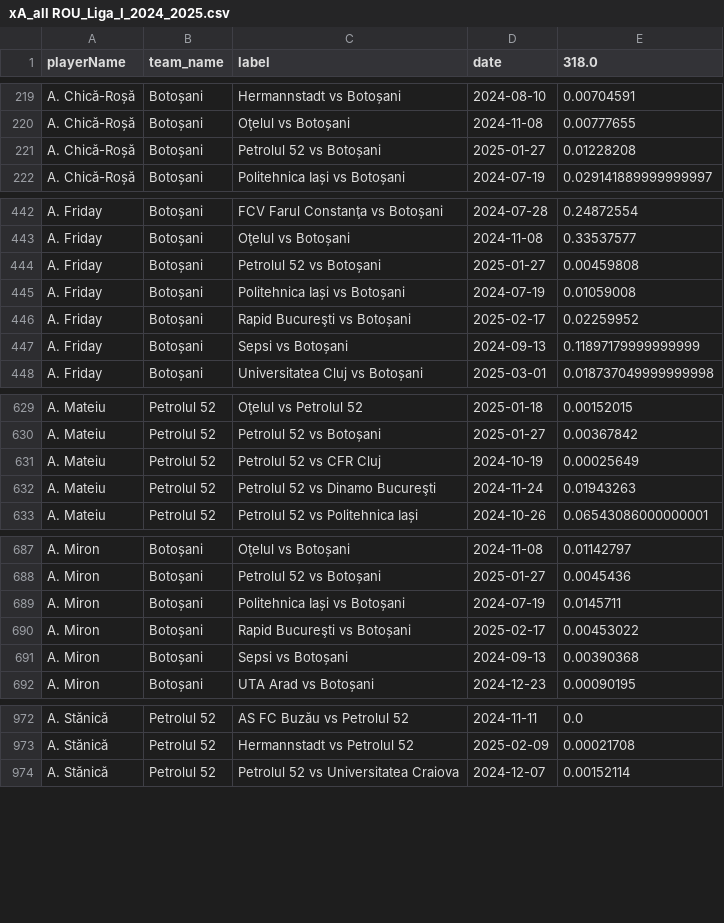
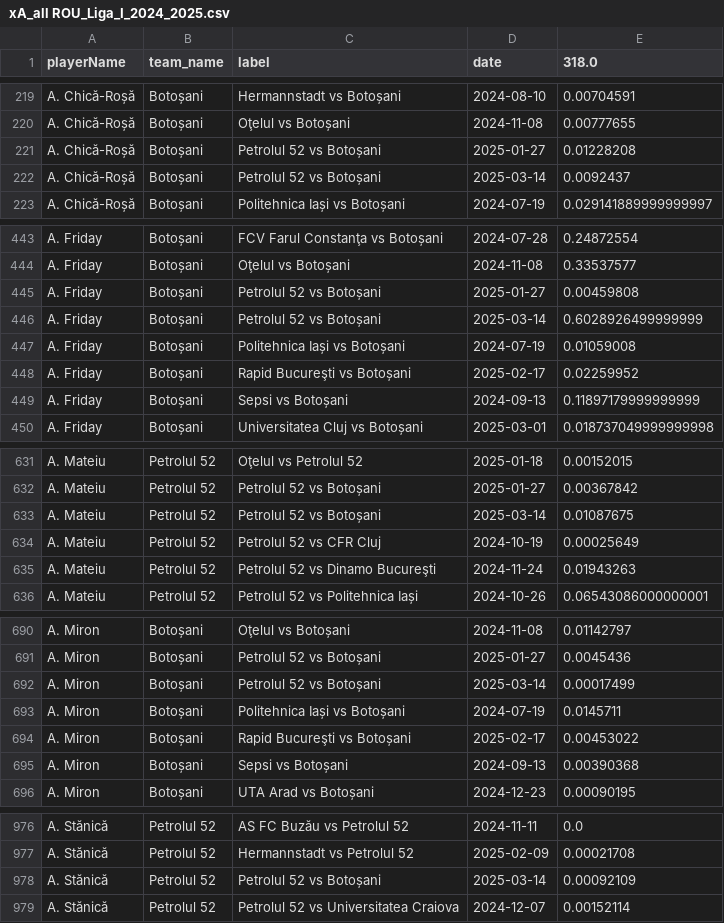
Before and after one commit to AC-Horsens/AC-Horsens-scouting, a CSV file: ROU_Liga_I_2024_2025/xA_all ROU_Liga_I_2024_2025.csv, drawn as a sheet; only a part is shown, gaps mark what is left out; the diff covers the shown part only.

```diff
--- a/ROU_Liga_I_2024_2025/xA_all ROU_Liga_I_2024_2025.csv
+++ b/ROU_Liga_I_2024_2025/xA_all ROU_Liga_I_2024_2025.csv
@@ -221,2 +221,3 @@ A. Chică-Roșă,Botoșani,Oţelul vs Botoșani,2024-11-08,0.00777655
 A. Chică-Roșă,Botoșani,Petrolul 52 vs Botoșani,2025-01-27,0.01228208
+A. Chică-Roșă,Botoșani,Petrolul 52 vs Botoșani,2025-03-14,0.0092437
 A. Chică-Roșă,Botoșani,Politehnica Iași vs Botoșani,2024-07-19,0.029141889999999997
@@ -444,2 +445,3 @@ A. Friday,Botoșani,Oţelul vs Botoșani,2024-11-08,0.33537577
 A. Friday,Botoșani,Petrolul 52 vs Botoșani,2025-01-27,0.00459808
+A. Friday,Botoșani,Petrolul 52 vs Botoșani,2025-03-14,0.6028926499999999
 A. Friday,Botoșani,Politehnica Iași vs Botoșani,2024-07-19,0.01059008
@@ -630,2 +632,3 @@ A. Mateiu,Petrolul 52,Oţelul vs Petrolul 52,2025-01-18,0.00152015
 A. Mateiu,Petrolul 52,Petrolul 52 vs Botoșani,2025-01-27,0.00367842
+A. Mateiu,Petrolul 52,Petrolul 52 vs Botoșani,2025-03-14,0.01087675
 A. Mateiu,Petrolul 52,Petrolul 52 vs CFR Cluj,2024-10-19,0.00025649
@@ -688,2 +691,3 @@ A. Miron,Botoșani,Oţelul vs Botoșani,2024-11-08,0.01142797
 A. Miron,Botoșani,Petrolul 52 vs Botoșani,2025-01-27,0.0045436
+A. Miron,Botoșani,Petrolul 52 vs Botoșani,2025-03-14,0.00017499
 A. Miron,Botoșani,Politehnica Iași vs Botoșani,2024-07-19,0.0145711
@@ -973,2 +977,3 @@ A. Stănică,Petrolul 52,AS FC Buzău vs Petrolul 52,2024-11-11,0.0
 A. Stănică,Petrolul 52,Hermannstadt vs Petrolul 52,2025-02-09,0.00021708
+A. Stănică,Petrolul 52,Petrolul 52 vs Botoșani,2025-03-14,0.00092109
 A. Stănică,Petrolul 52,Petrolul 52 vs Universitatea Craiova,2024-12-07,0.00152114
```
Also changed, not shown: 29 added rows elsewhere in this file, ITA_Serie_B_2024_2025/pv_all ITA_Serie_B_2024_2025.csv, NLD_Eredivisie_2024_2025/pv_all NLD_Eredivisie_2024_2025.csv, 55 other files.
